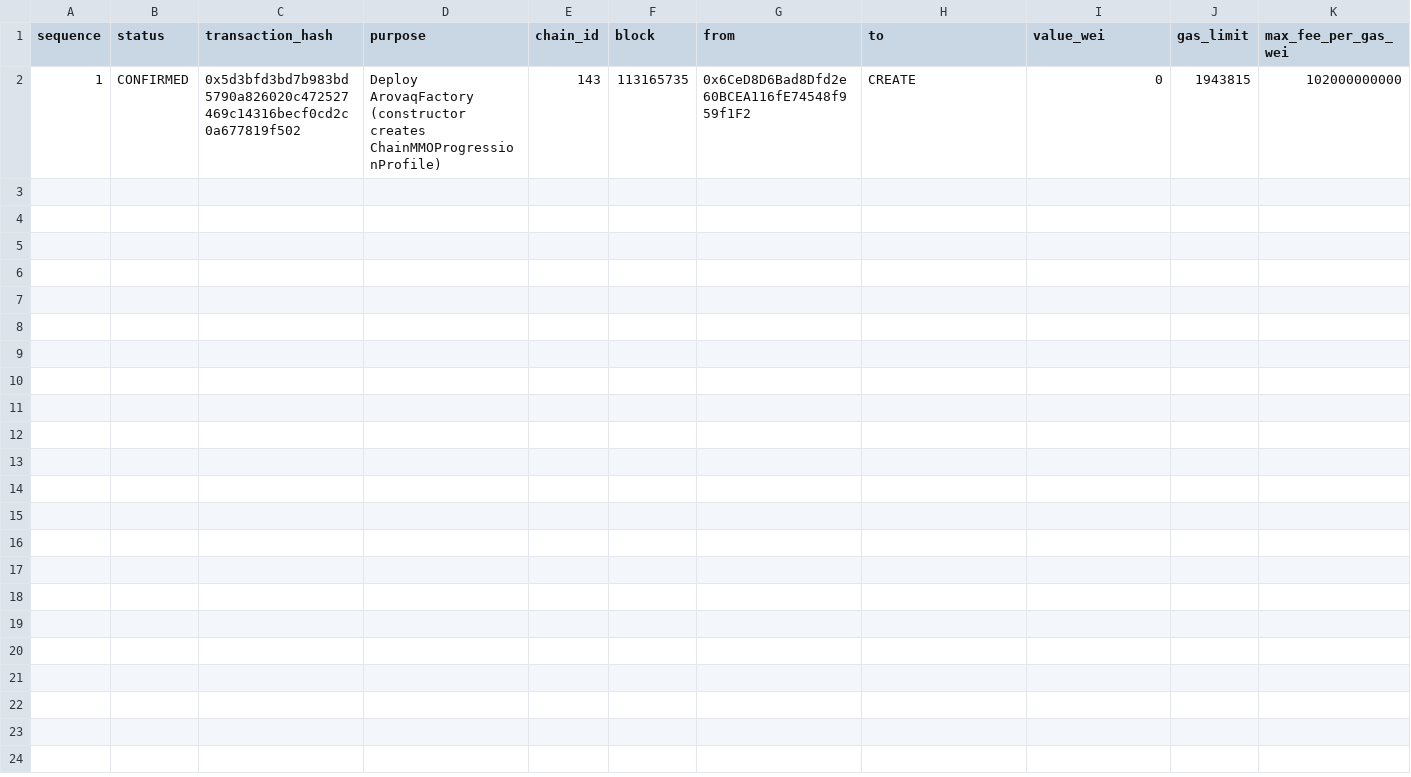
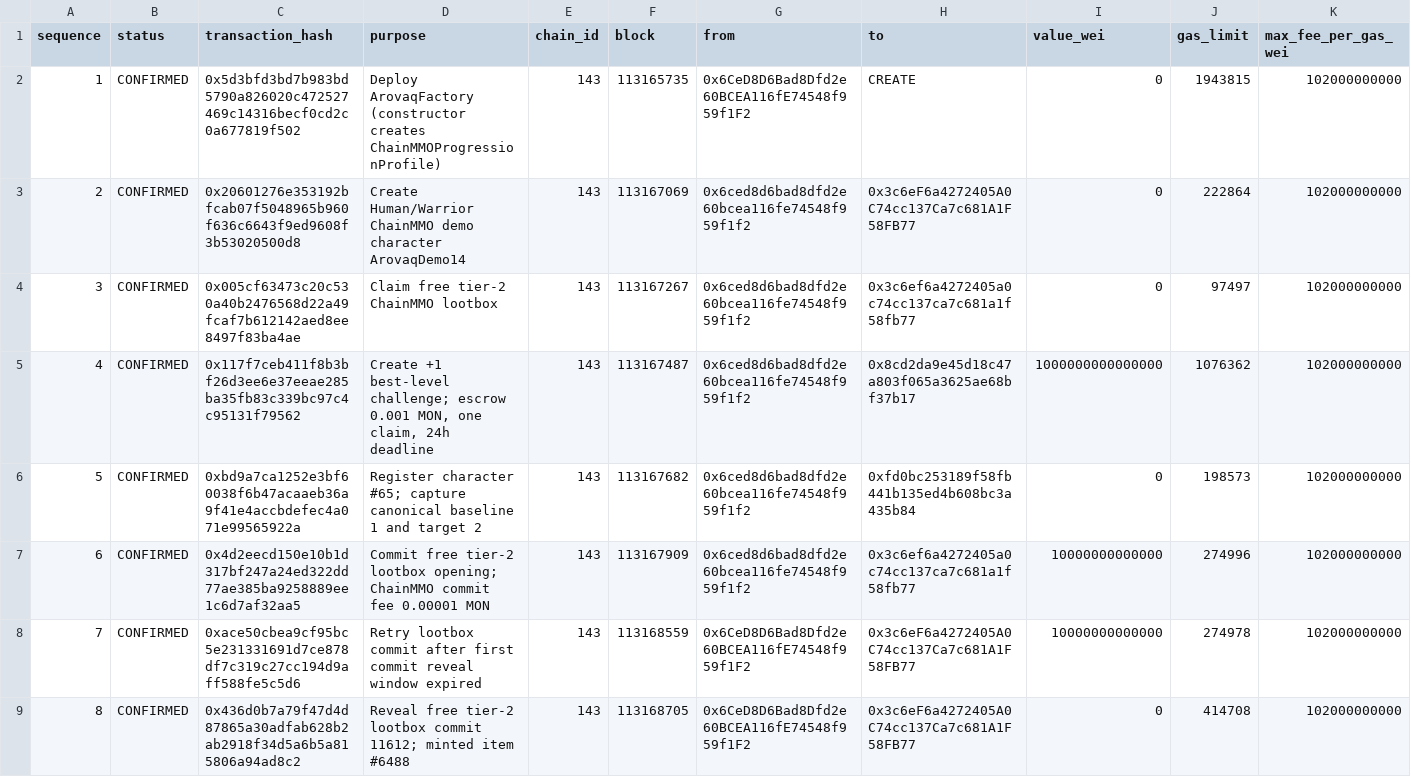
Before and after one commit to Webghost01-NG/arovaq, a CSV file: MAINNET_TX_LEDGER.csv, drawn as a sheet; only a part is shown; rows hold the shown columns only; the diff names each change by its address in the sheet, - before the commit and + after, or states it on an @@ line.

Commit message:
docs: record live Monad challenge and demo evidence

```diff
--- a/MAINNET_TX_LEDGER.csv
+++ b/MAINNET_TX_LEDGER.csv
+row 3: 2 | CONFIRMED | 0x20601276e353192bfcab07f5048965b960f636c6643f9ed9608f3b53020500d8 | Create Human/Warrior ChainMMO demo character ArovaqDemo14 | 143 | 113167069 | 0x6ced8d6bad8dfd2e60bcea116fe74548f959f1f2 | 0x3c6eF6a4272405A0C74cc137Ca7c681A1F58FB77 | 0 | 222864 | 102000000000
+row 4: 3 | CONFIRMED | 0x005cf63473c20c530a40b2476568d22a49fcaf7b612142aed8ee8497f83ba4ae | Claim free tier-2 ChainMMO lootbox | 143 | 113167267 | 0x6ced8d6bad8dfd2e60bcea116fe74548f959f1f2 | 0x3c6ef6a4272405a0c74cc137ca7c681a1f58fb77 | 0 | 97497 | 102000000000
+row 5: 4 | CONFIRMED | 0x117f7ceb411f8b3bf26d3ee6e37eeae285ba35fb83c339bc97c4c95131f79562 | Create +1 best-level challenge; escrow 0.001 MON, one claim, 24h deadline | 143 | 113167487 | 0x6ced8d6bad8dfd2e60bcea116fe74548f959f1f2 | 0x8cd2da9e45d18c47a803f065a3625ae68bf37b17 | 1000000000000000 | 1076362 | 102000000000
+row 6: 5 | CONFIRMED | 0xbd9a7ca1252e3bf60038f6b47acaaeb36a9f41e4accbdefec4a071e99565922a | Register character #65; capture canonical baseline 1 and target 2 | 143 | 113167682 | 0x6ced8d6bad8dfd2e60bcea116fe74548f959f1f2 | 0xfd0bc253189f58fb441b135ed4b608bc3a435b84 | 0 | 198573 | 102000000000
+row 7: 6 | CONFIRMED | 0x4d2eecd150e10b1d317bf247a24ed322dd77ae385ba9258889ee1c6d7af32aa5 | Commit free tier-2 lootbox opening; ChainMMO commit fee 0.00001 MON | 143 | 113167909 | 0x6ced8d6bad8dfd2e60bcea116fe74548f959f1f2 | 0x3c6ef6a4272405a0c74cc137ca7c681a1f58fb77 | 10000000000000 | 274996 | 102000000000
+row 8: 7 | CONFIRMED | 0xace50cbea9cf95bc5e231331691d7ce878df7c319c27cc194d9aff588fe5c5d6 | Retry lootbox commit after first commit reveal window expired | 143 | 113168559 | 0x6CeD8D6Bad8Dfd2e60BCEA116fE74548f959f1F2 | 0x3c6eF6a4272405A0C74cc137Ca7c681A1F58FB77 | 10000000000000 | 274978 | 102000000000
+row 9: 8 | CONFIRMED | 0x436d0b7a79f47d4d87865a30adfab628b2ab2918f34d5a6b5a815806a94ad8c2 | Reveal free tier-2 lootbox commit 11612; minted item #6488 | 143 | 113168705 | 0x6CeD8D6Bad8Dfd2e60BCEA116fE74548f959f1F2 | 0x3c6eF6a4272405A0C74cc137Ca7c681A1F58FB77 | 0 | 414708 | 102000000000
```
Also changed, not shown: 5 other files.
